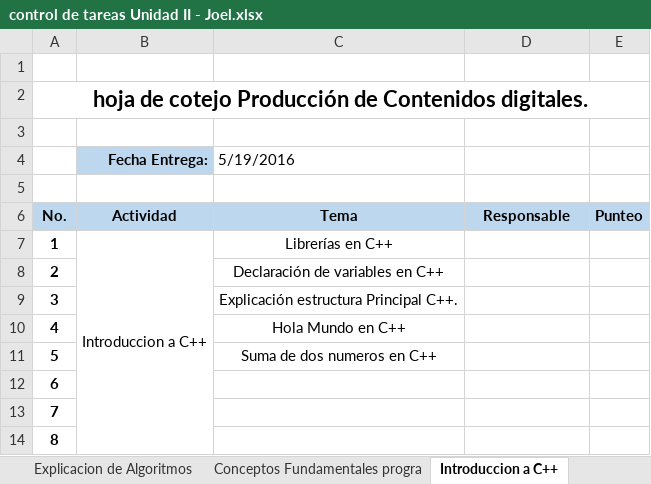
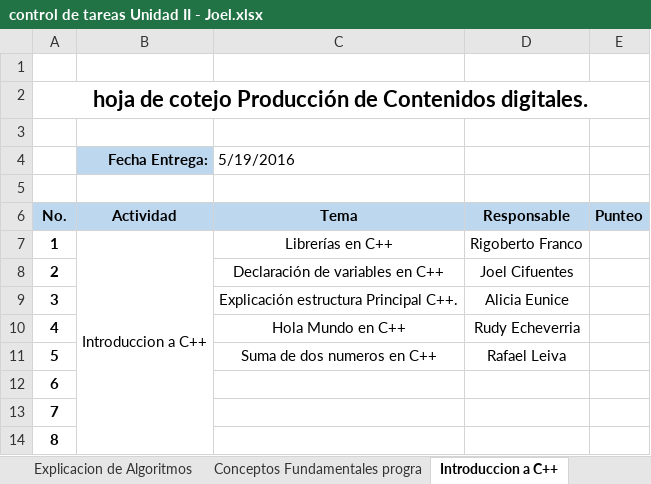
Before and after one commit to jadalberto21/PunteosActividades5to, an Excel workbook: control de tareas Unidad II - Joel.xlsx, sheet Introduccion a C++, drawn as a sheet; values as stored, in another font and other column widths than the file's, no borders; the diff names each change by its address in the sheet, - before the commit and + after, or states it on an @@ line.

```diff
--- a/control de tareas Unidad II - Joel.xlsx (sheet Introduccion a C++)
+++ b/control de tareas Unidad II - Joel.xlsx (sheet Introduccion a C++)
-D7: (empty)
+D7: Rigoberto Franco
-D8: (empty)
+D8: Joel Cifuentes
-D9: (empty)
+D9: Alicia Eunice
-D10: (empty)
+D10: Rudy Echeverria
-D11: (empty)
+D11: Rafael Leiva
```
Also changed, not shown: sheet Creacion de canal de Youtube, sheet Conceptos Fundamentales progra, sheet Explicacion de Algoritmos.
